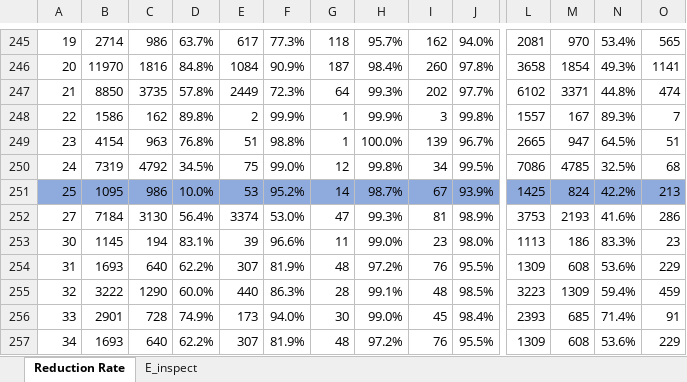
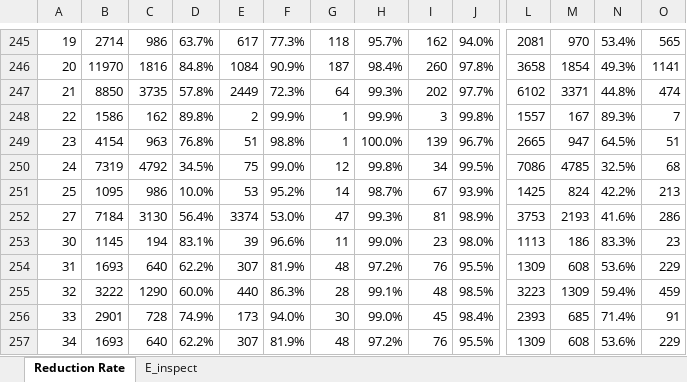
Before and after one commit to anonymousResearcher24/anonymousResearcher24.github.io, an Excel workbook: assets/results/RQ2-Results.xlsx, sheet Reduction Rate, drawn as a sheet; only a part is shown, gaps mark what is left out; values as stored, in another font and other column widths than the file's, no borders; the diff covers the shown part only; the diff names each change by its address in the sheet, - before the commit and + after, or states it on an @@ line.

```diff
--- a/assets/results/RQ2-Results.xlsx (sheet Reduction Rate)
+++ b/assets/results/RQ2-Results.xlsx (sheet Reduction Rate)
-A251:J251 fill: #8FAADC
+A251:J251 fill: none
-L251:O251 fill: #8FAADC
+L251:O251 fill: none
```
Also changed, not shown: cell formats elsewhere in this sheet, 2 other files.
